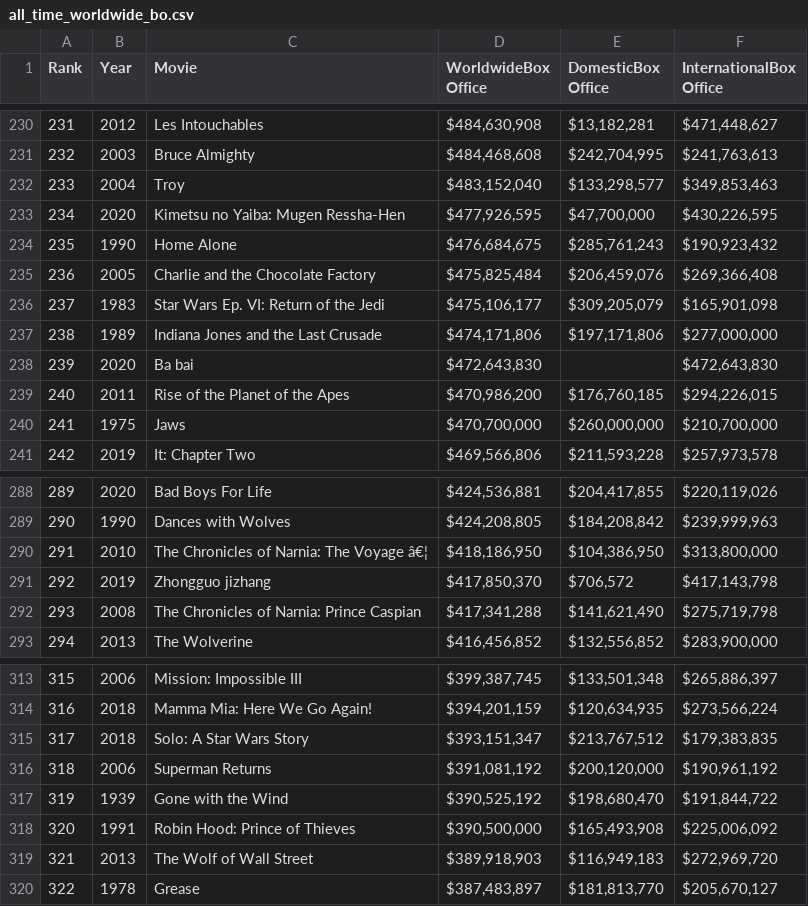
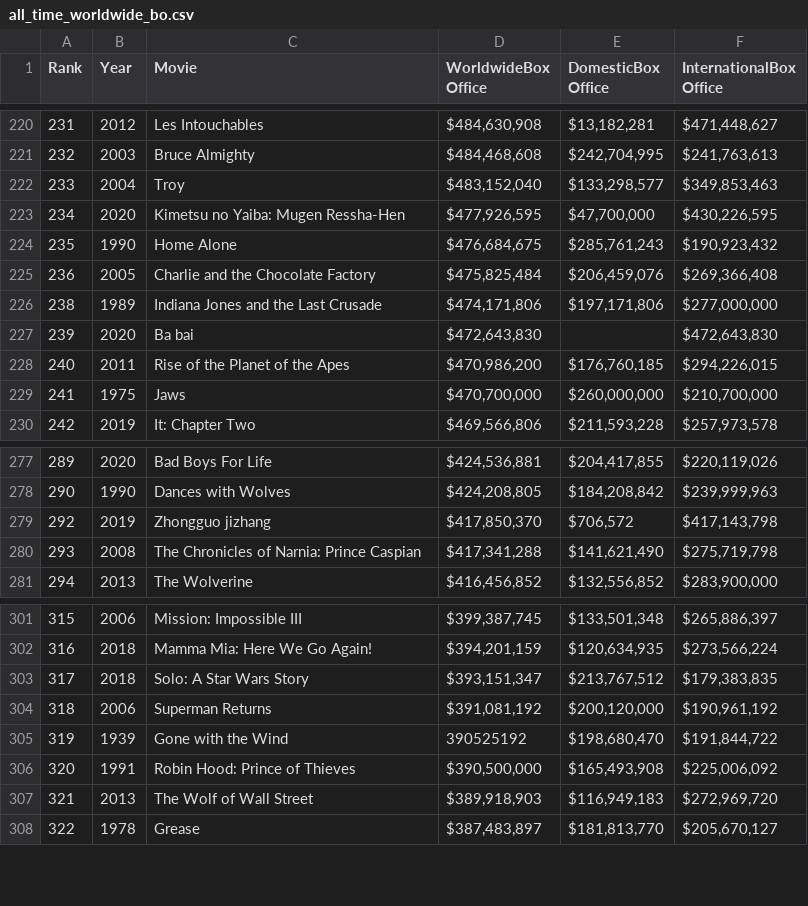
Before and after one commit to ianrowe101/UCDPA_Ian_Rowe, a CSV file: csv_downloads/movie_data/all_time_worldwide_bo.csv, drawn as a sheet; only a part is shown, gaps mark what is left out; the diff covers the shown part only.

```diff
--- a/csv_downloads/movie_data/all_time_worldwide_bo.csv
+++ b/csv_downloads/movie_data/all_time_worldwide_bo.csv
@@ -235,3 +225,2 @@
 236,2005,Charlie and the Chocolate Factory,"$475,825,484","$206,459,076","$269,366,408"
-237,1983,Star Wars Ep. VI: Return of the Jedi,"$475,106,177","$309,205,079","$165,901,098"
 238,1989,Indiana Jones and the Last Crusade,"$474,171,806","$197,171,806","$277,000,000"
@@ -289,3 +278,2 @@
 290,1990,Dances with Wolves,"$424,208,805","$184,208,842","$239,999,963"
-291,2010,The Chronicles of Narnia: The Voyage â€¦,"$418,186,950","$104,386,950","$313,800,000"
 292,2019,Zhongguo jizhang,"$417,850,370","$706,572","$417,143,798"
@@ -316,3 +304,3 @@
 318,2006,Superman Returns,"$391,081,192","$200,120,000","$190,961,192"
-319,1939,Gone with the Wind,"$390,525,192","$198,680,470","$191,844,722"
+319,1939,Gone with the Wind,390525192,"$198,680,470","$191,844,722"
 320,1991,Robin Hood: Prince of Thieves,"$390,500,000","$165,493,908","$225,006,092"
```
Also changed, not shown: 10 removed rows elsewhere in this file, 1 other file.
